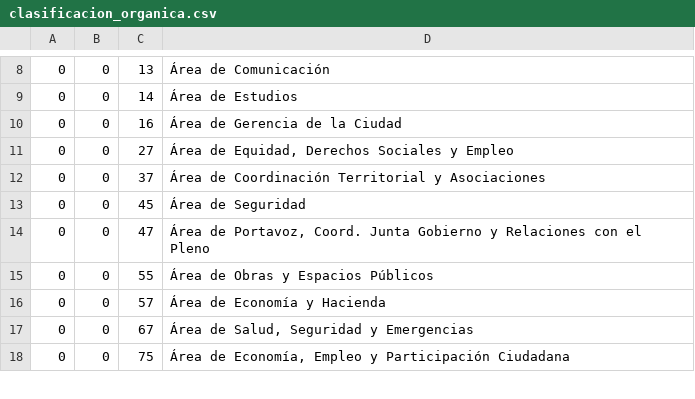
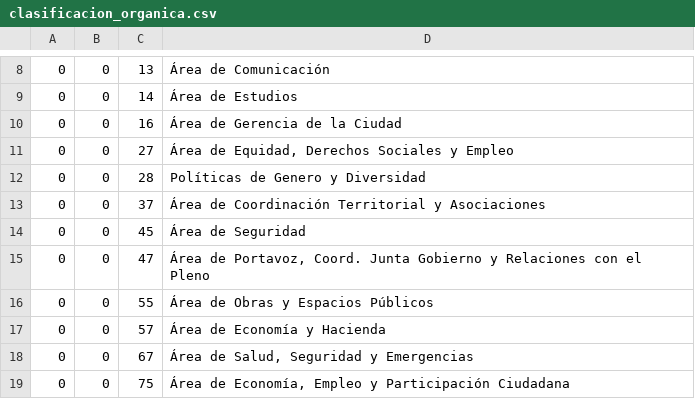
Before and after one commit to esebastian/presupuesto-madrid, a CSV file: data/es/clasificacion_organica.csv, drawn as a sheet; only a part is shown, gaps mark what is left out.

```diff
--- a/data/es/clasificacion_organica.csv
+++ b/data/es/clasificacion_organica.csv
@@ -11,2 +11,3 @@
 0;0;27;"Área de Equidad, Derechos Sociales y Empleo"
+0;0;28;Políticas de Genero y Diversidad
 0;0;37;Área de Coordinación Territorial y Asociaciones
```
Also changed, not shown: data/en/areas_funcionales.csv, data/en/clasificacion_organica.csv, 4 other files.
